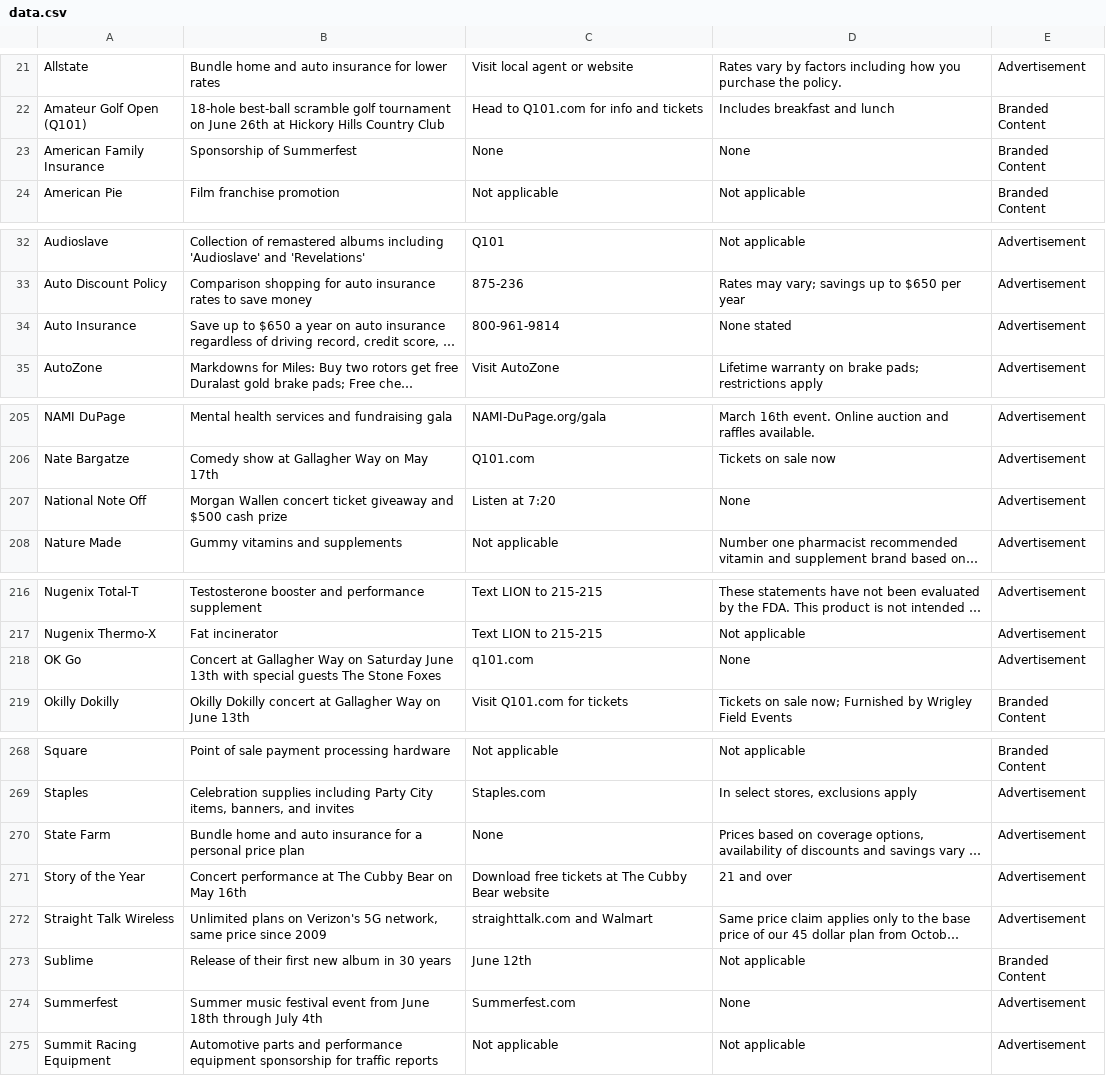
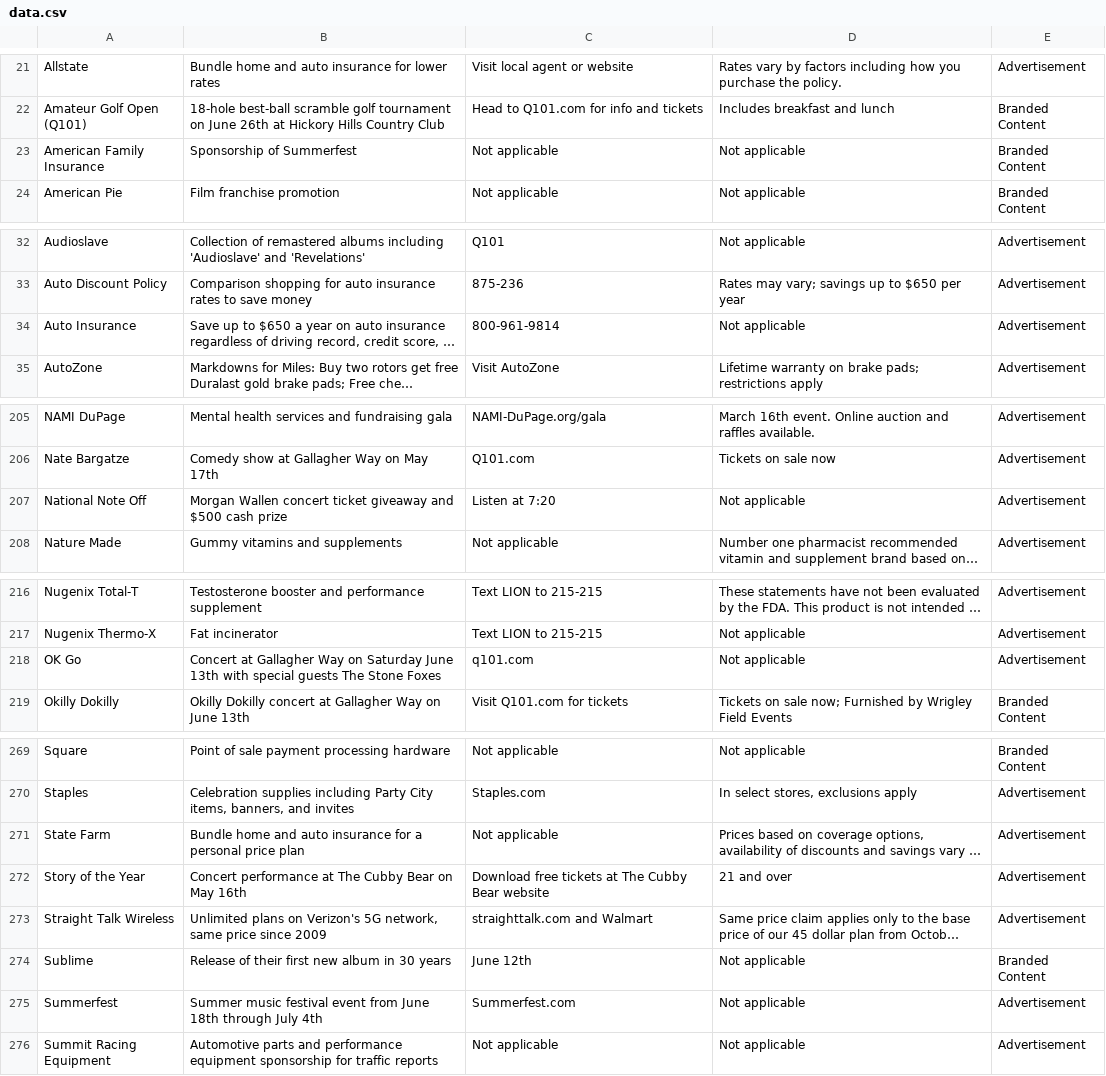
Before and after one commit to MATR-Technologies/ReplayAdsViewer, a CSV file: data.csv, drawn as a sheet; only a part is shown, gaps mark what is left out; long unchanged cells end in …; addresses are those after the commit; the diff covers the shown part only; the diff names each change by its address in the sheet, - before the commit and + after, or states it on an @@ line.

```diff
--- a/data.csv
+++ b/data.csv
-C23: None
+C23: Not applicable
-D23: None
+D23: Not applicable
-D34: None stated
+D34: Not applicable
-D207: None
+D207: Not applicable
-D218: None
+D218: Not applicable
-C271: None
+C271: Not applicable
-D275: None
+D275: Not applicable
```
Also changed, not shown: 2 added rows and 10 edited cells elsewhere in this file.
